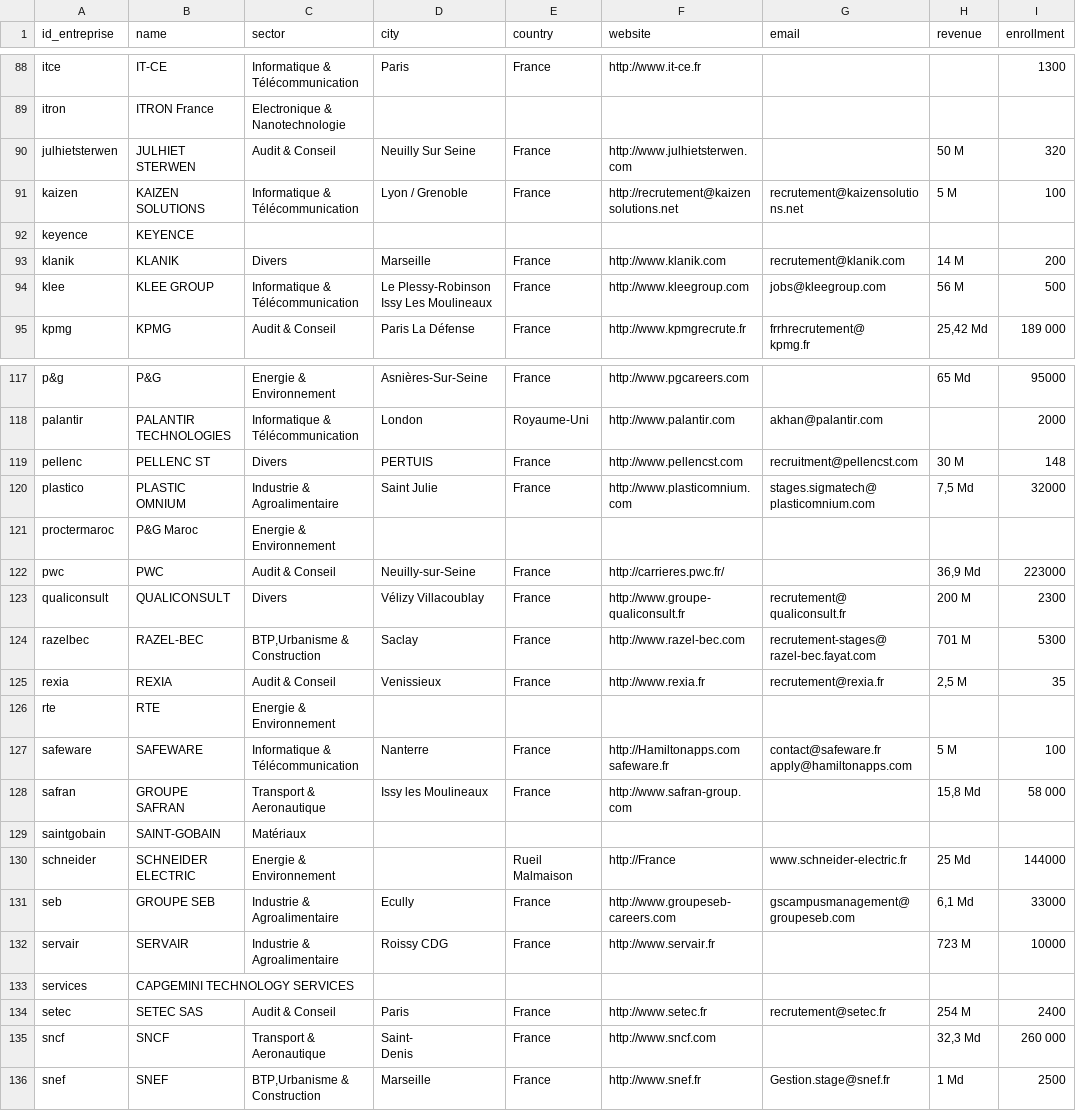
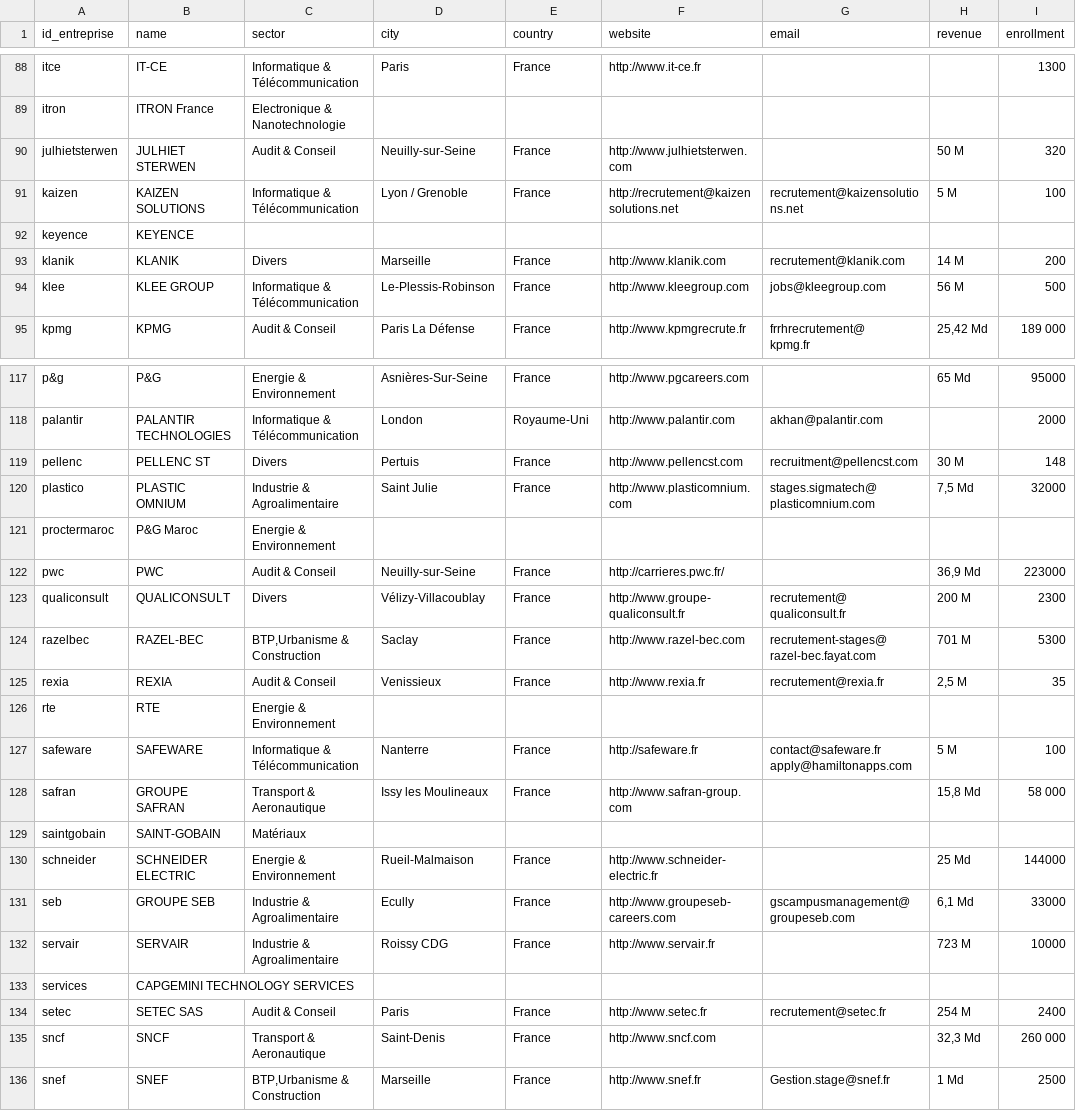
Before and after one commit to yugismop/forumorg, a CSV file: data/Entreprises2018.csv, drawn as a sheet; only a part is shown, gaps mark what is left out; ↵ is a line break in a cell; the diff covers the shown part only; the diff names each change by its address in the sheet, - before the commit and + after, or states it on an @@ line.

Commit message:
fix diplay of companies and websites (#170)

```diff
--- a/data/Entreprises2018.csv
+++ b/data/Entreprises2018.csv
-D90 (city): Neuilly Sur Seine
+D90 (city): Neuilly-sur-Seine
-D94 (city): Le Plessy-Robinson ↵ Issy Les Moulineaux
+D94 (city): Le-Plessis-Robinson
-D119 (city): PERTUIS
+D119 (city): Pertuis
-D123 (city): Vélizy Villacoublay
+D123 (city): Vélizy-Villacoublay
-F127 (website): http://Hamiltonapps.com ↵ safeware.fr
+F127 (website): http://safeware.fr
-D130 (city): (empty)
+D130 (city): Rueil-Malmaison
-E130 (country): Rueil Malmaison
+E130 (country): France
-F130 (website): http://France
+F130 (website): http://www.schneider-electric.fr
-G130 (email): www.schneider-electric.fr
+G130 (email): (empty)
-D135 (city): Saint- ↵ Denis
+D135 (city): Saint-Denis
```
Also changed, not shown: 33 edited cells elsewhere in this file.
